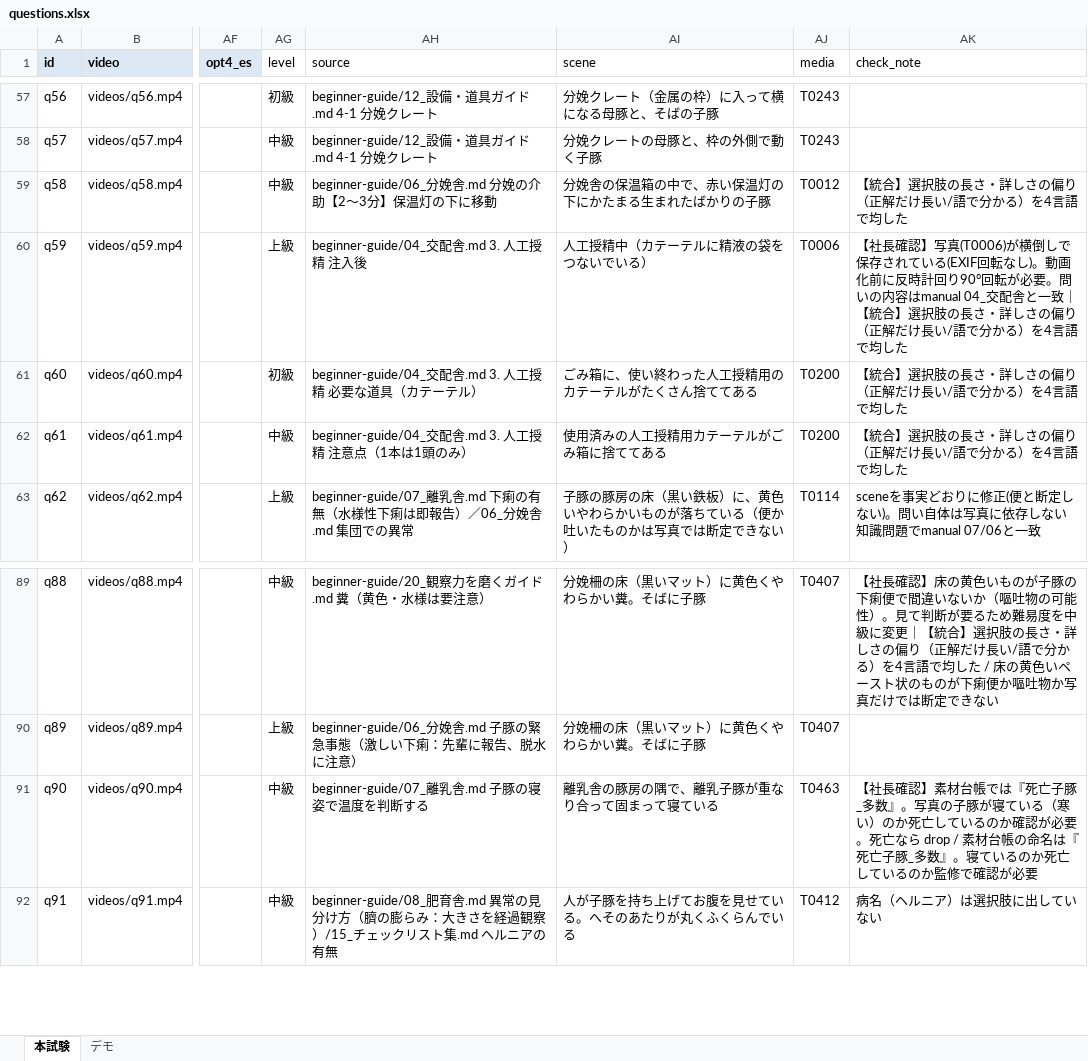
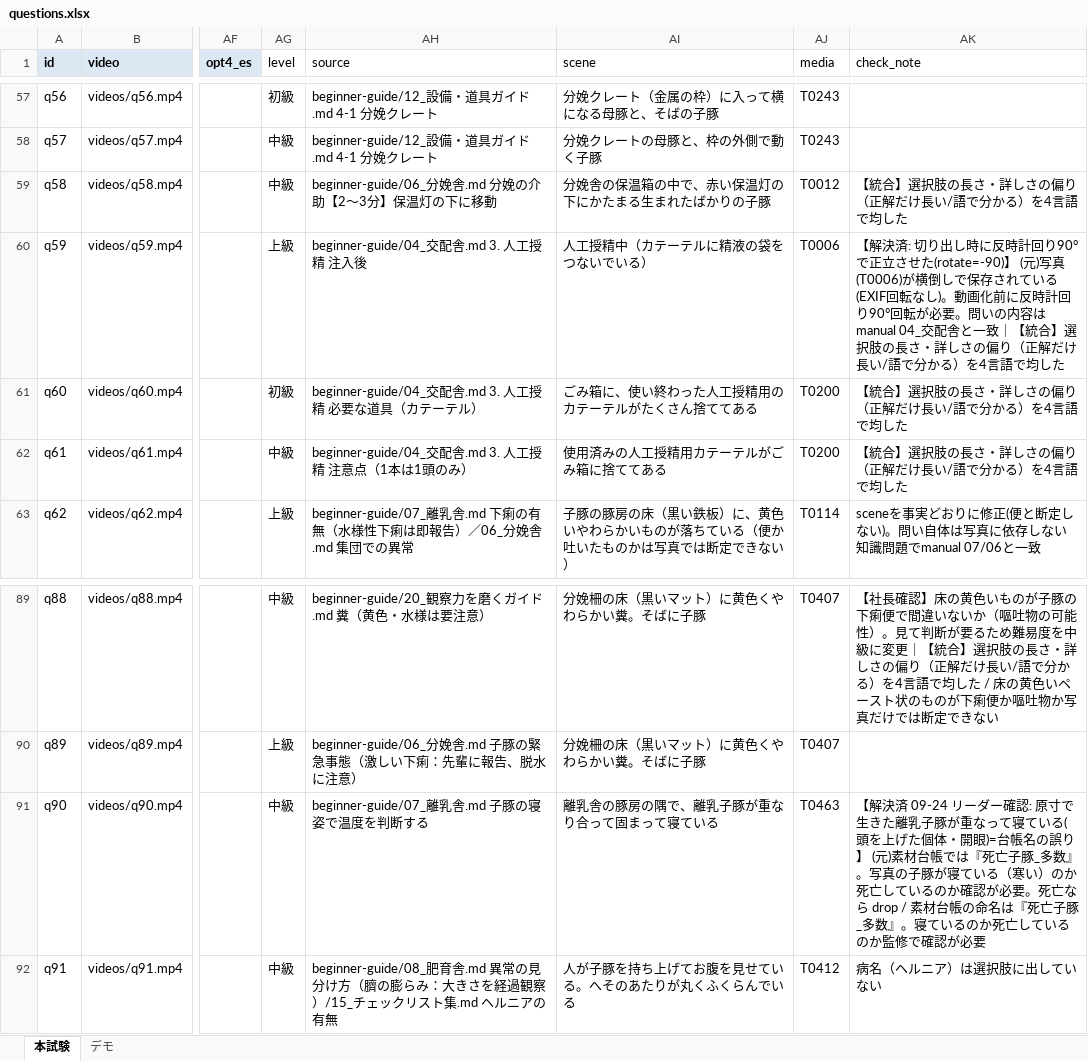
Before and after one commit to shoichiokada225-sys/hss-exam-video, an Excel workbook: tools/questions.xlsx, sheet 本試験, drawn as a sheet; only a part is shown, gaps mark what is left out; values as stored, in another font and other column widths than the file's, no borders; the diff names each change by its address in the sheet, - before the commit and + after, or states it on an @@ line.

```diff
--- a/tools/questions.xlsx (sheet 本試験)
+++ b/tools/questions.xlsx (sheet 本試験)
-AK60 (check_note): 【社長確認】写真(T0006)が…
+AK60 (check_note): 【解決済: 切り出し時に反時計回り90°で正立させた(rotate=-90)】 (元)写真(T0006)が…
-AK91 (check_note): 【社長確認】素材台帳…
+AK91 (check_note): 【解決済 09-24 リーダー確認: 原寸で生きた離乳子豚が重なって寝ている(頭を上げた個体・開眼)=台帳名の誤り】 (元)素材台帳…
```
